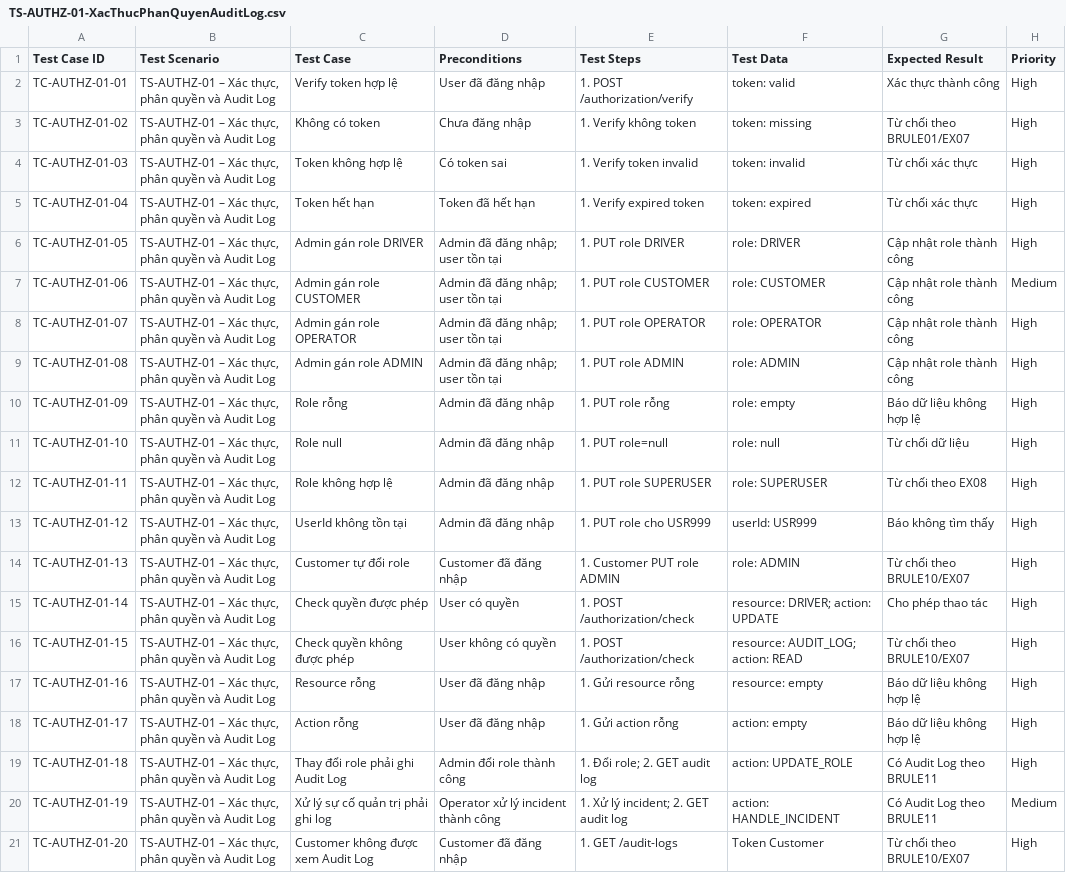
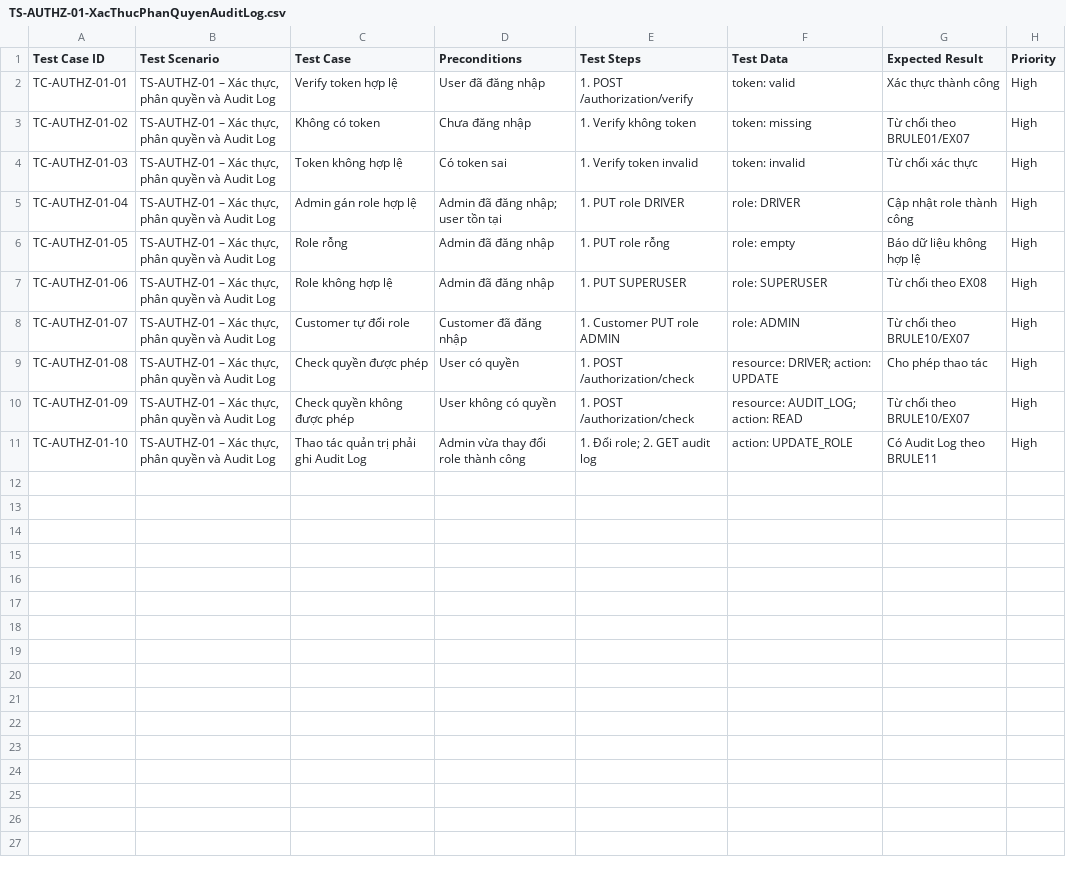
Before and after one commit to TrinhLoi05/23648141_TrinhDangLoi_Cabsystem, a CSV file: Test Cases/TS-AUTHZ-01-XacThucPhanQuyenAuditLog.csv, drawn as a sheet; removed rows and columns are numbered as before the commit, all else as after; the diff names each change by its address in the sheet, - before the commit and + after, or states it on an @@ line.

Commit message:
Update TS-AUTHZ-01-XacThucPhanQuyenAuditLog.csv

```diff
--- a/Test Cases/TS-AUTHZ-01-XacThucPhanQuyenAuditLog.csv
+++ b/Test Cases/TS-AUTHZ-01-XacThucPhanQuyenAuditLog.csv
-C5 (Test Case): Token hết hạn
+C5 (Test Case): Admin gán role hợp lệ
-D5 (Preconditions): Token đã hết hạn
+D5 (Preconditions): Admin đã đăng nhập; user tồn tại
-E5 (Test Steps): 1. Verify expired token
+E5 (Test Steps): 1. PUT role DRIVER
-F5 (Test Data): token: expired
+F5 (Test Data): role: DRIVER
-G5 (Expected Result): Từ chối xác thực
+G5 (Expected Result): Cập nhật role thành công
-C6 (Test Case): Admin gán role DRIVER
+C6 (Test Case): Role rỗng
-D6 (Preconditions): Admin đã đăng nhập; user tồn tại
+D6 (Preconditions): Admin đã đăng nhập
-E6 (Test Steps): 1. PUT role DRIVER
+E6 (Test Steps): 1. PUT role rỗng
-F6 (Test Data): role: DRIVER
+F6 (Test Data): role: empty
-G6 (Expected Result): Cập nhật role thành công
+G6 (Expected Result): Báo dữ liệu không hợp lệ
-row 7: TC-AUTHZ-01-06 | TS-AUTHZ-01 – Xác thực, phân quyền và Audit Log | Admin gán role CUSTOMER | Admin đã đăng nhập; user tồn tại | 1. PUT role CUSTOMER | role: CUSTOMER | Cập nhật role thành công | Medium
-row 8: TC-AUTHZ-01-07 | TS-AUTHZ-01 – Xác thực, phân quyền và Audit Log | Admin gán role OPERATOR | Admin đã đăng nhập; user tồn tại | 1. PUT role OPERATOR | role: OPERATOR | Cập nhật role thành công | High
-row 9: TC-AUTHZ-01-08 | TS-AUTHZ-01 – Xác thực, phân quyền và Audit Log | Admin gán role ADMIN | Admin đã đăng nhập; user tồn tại | 1. PUT role ADMIN | role: ADMIN | Cập nhật role thành công | High
-row 10: TC-AUTHZ-01-09 | TS-AUTHZ-01 – Xác thực, phân quyền và Audit Log | Role rỗng | Admin đã đăng nhập | 1. PUT role rỗng | role: empty | Báo dữ liệu không hợp lệ | High
-row 11: TC-AUTHZ-01-10 | TS-AUTHZ-01 – Xác thực, phân quyền và Audit Log | Role null | Admin đã đăng nhập | 1. PUT role=null | role: null | Từ chối dữ liệu | High
-A7 (Test Case ID): TC-AUTHZ-01-11
+A7 (Test Case ID): TC-AUTHZ-01-06
-E7 (Test Steps): 1. PUT role SUPERUSER
+E7 (Test Steps): 1. PUT SUPERUSER
-row 13: TC-AUTHZ-01-12 | TS-AUTHZ-01 – Xác thực, phân quyền và Audit Log | UserId không tồn tại | Admin đã đăng nhập | 1. PUT role cho USR999 | userId: USR999 | Báo không tìm thấy | High
-A8 (Test Case ID): TC-AUTHZ-01-13
+A8 (Test Case ID): TC-AUTHZ-01-07
-A9 (Test Case ID): TC-AUTHZ-01-14
+A9 (Test Case ID): TC-AUTHZ-01-08
-A10 (Test Case ID): TC-AUTHZ-01-15
+A10 (Test Case ID): TC-AUTHZ-01-09
-row 17: TC-AUTHZ-01-16 | TS-AUTHZ-01 – Xác thực, phân quyền và Audit Log | Resource rỗng | User đã đăng nhập | 1. Gửi resource rỗng | resource: empty | Báo dữ liệu không hợp lệ | High
-row 18: TC-AUTHZ-01-17 | TS-AUTHZ-01 – Xác thực, phân quyền và Audit Log | Action rỗng | User đã đăng nhập | 1. Gửi action rỗng | action: empty | Báo dữ liệu không hợp lệ | High
-A11 (Test Case ID): TC-AUTHZ-01-18
+A11 (Test Case ID): TC-AUTHZ-01-10
-C11 (Test Case): Thay đổi role phải ghi Audit Log
+C11 (Test Case): Thao tác quản trị phải ghi Audit Log
-D11 (Preconditions): Admin đổi role thành công
+D11 (Preconditions): Admin vừa thay đổi role thành công
-row 20: TC-AUTHZ-01-19 | TS-AUTHZ-01 – Xác thực, phân quyền và Audit Log | Xử lý sự cố quản trị phải ghi log | Operator xử lý incident thành công | 1. Xử lý incident; 2. GET audit log | action: HANDLE_INCIDENT | Có Audit Log theo BRULE11 | Medium
-row 21: TC-AUTHZ-01-20 | TS-AUTHZ-01 – Xác thực, phân quyền và Audit Log | Customer không được xem Audit Log | Customer đã đăng nhập | 1. GET /audit-logs | Token Customer | Từ chối theo BRULE10/EX07 | High
```
